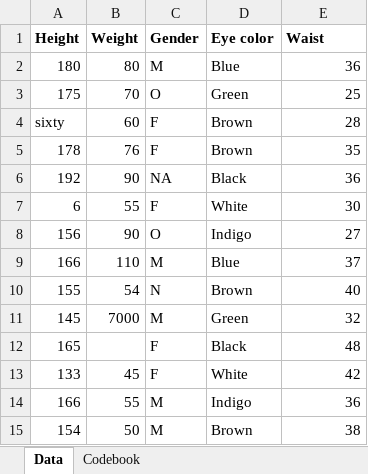
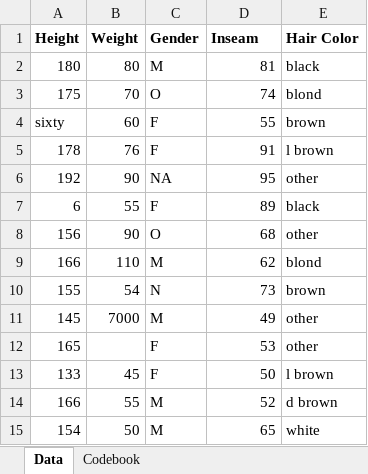
Before and after one commit to iammelia/mojisolapopola-P2-portfolio, an Excel workbook: exampledata2.xlsx, sheet Data, drawn as a sheet; values as stored, in another font and other column widths than the file's, no borders; the diff names each change by its address in the sheet, - before the commit and + after, or states it on an @@ line.

Commit message:
Example Data 2 Amelia Tristan
Added hair color and inseam length in cm

```diff
--- a/exampledata2.xlsx (sheet Data)
+++ b/exampledata2.xlsx (sheet Data)
-D1: Eye color
+D1: Inseam
-E1: Waist
+E1: Hair Color
-D2 (Inseam): Blue
+D2 (Inseam): 81
-E2 (Hair Color): 36
+E2 (Hair Color): black
-D3 (Inseam): Green
+D3 (Inseam): 74
-E3 (Hair Color): 25
+E3 (Hair Color): blond
-D4 (Inseam): Brown
+D4 (Inseam): 55
-E4 (Hair Color): 28
+E4 (Hair Color): brown
-D5 (Inseam): Brown
+D5 (Inseam): 91
-E5 (Hair Color): 35
+E5 (Hair Color): l brown
-D6 (Inseam): Black
+D6 (Inseam): 95
-E6 (Hair Color): 36
+E6 (Hair Color): other
-D7 (Inseam): White
+D7 (Inseam): 89
-E7 (Hair Color): 30
+E7 (Hair Color): black
-D8 (Inseam): Indigo
+D8 (Inseam): 68
-E8 (Hair Color): 27
+E8 (Hair Color): other
-D9 (Inseam): Blue
+D9 (Inseam): 62
-E9 (Hair Color): 37
+E9 (Hair Color): blond
-D10 (Inseam): Brown
+D10 (Inseam): 73
-E10 (Hair Color): 40
+E10 (Hair Color): brown
-D11 (Inseam): Green
+D11 (Inseam): 49
-E11 (Hair Color): 32
+E11 (Hair Color): other
-D12 (Inseam): Black
+D12 (Inseam): 53
-E12 (Hair Color): 48
+E12 (Hair Color): other
-D13 (Inseam): White
+D13 (Inseam): 50
-E13 (Hair Color): 42
+E13 (Hair Color): l brown
-D14 (Inseam): Indigo
+D14 (Inseam): 52
-E14 (Hair Color): 36
+E14 (Hair Color): d brown
-D15 (Inseam): Brown
+D15 (Inseam): 65
-E15 (Hair Color): 38
+E15 (Hair Color): white
```
Also changed, not shown: sheet Codebook.
